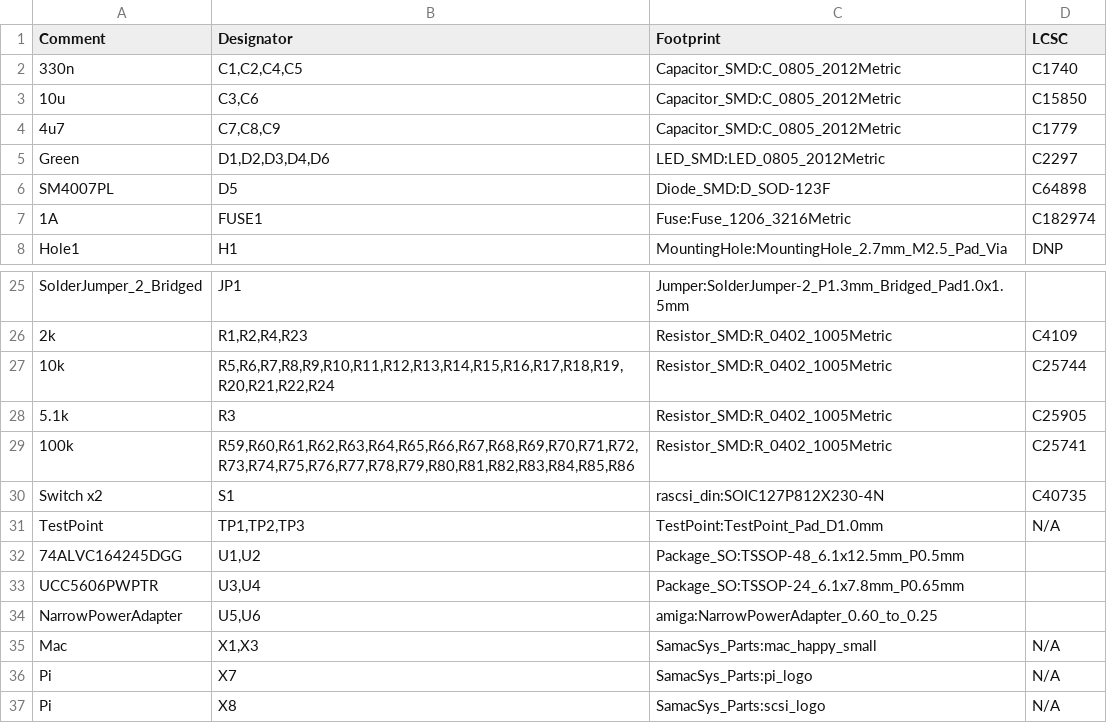
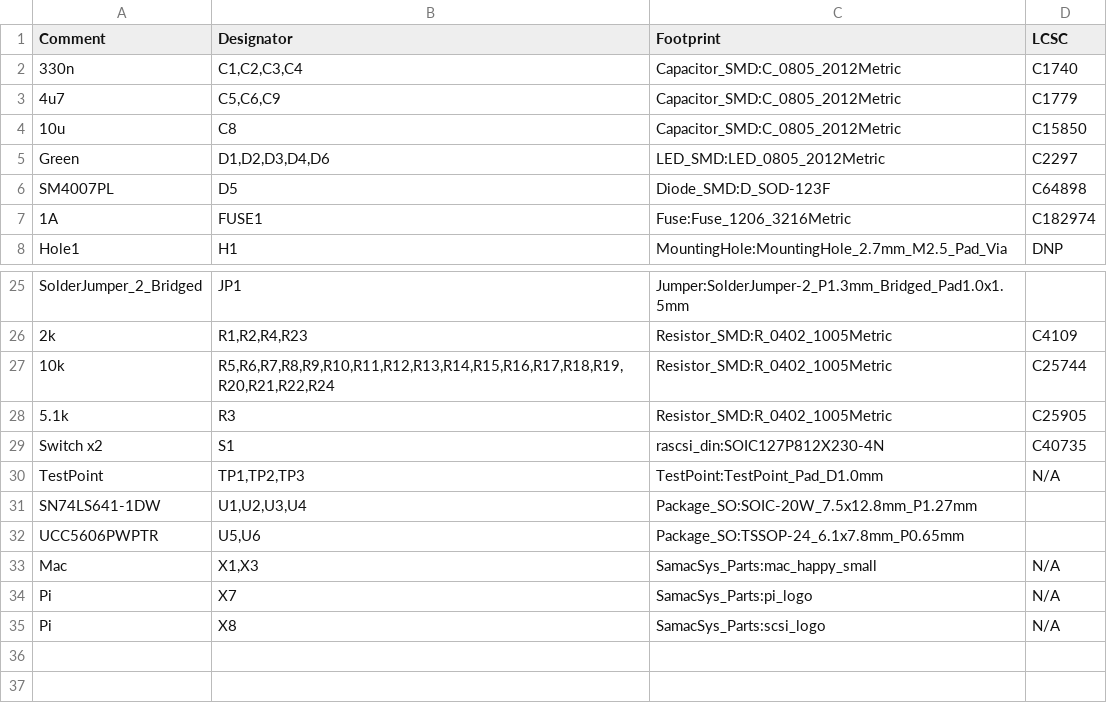
Before and after one commit to nospam2000/RASCSI, a CSV file: hw/rascsi_2p4/rascsi_2p4_BOM.csv, drawn as a sheet; only a part is shown, gaps mark what is left out.

```diff
--- a/hw/rascsi_2p4/rascsi_2p4_BOM.csv
+++ b/hw/rascsi_2p4/rascsi_2p4_BOM.csv
@@ -1,5 +1,5 @@
 Comment,Designator,Footprint,LCSC
-"330n","C1,C2,C4,C5","Capacitor_SMD:C_0805_2012Metric","C1740"
-"10u","C3,C6","Capacitor_SMD:C_0805_2012Metric","C15850"
-"4u7","C7,C8,C9","Capacitor_SMD:C_0805_2012Metric","C1779"
+"330n","C1,C2,C3,C4","Capacitor_SMD:C_0805_2012Metric","C1740"
+"4u7","C5,C6,C9","Capacitor_SMD:C_0805_2012Metric","C1779"
+"10u","C8","Capacitor_SMD:C_0805_2012Metric","C15850"
 "Green","D1,D2,D3,D4,D6","LED_SMD:LED_0805_2012Metric","C2297"
@@ -28,8 +28,6 @@ Comment,Designator,Footprint,LCSC
 "5.1k","R3","Resistor_SMD:R_0402_1005Metric","C25905"
-"100k","R59,R60,R61,R62,R63,R64,R65,R66,R67,R68,R69,R70,R71,R72,R73,R74,R75,R76,R77,R78,R79,R80,R81,R82,R83,R84,R85,R86","Resistor_SMD:R_0402_1005Metric","C25741"
 "Switch x2","S1","rascsi_din:SOIC127P812X230-4N","C40735"
 "TestPoint","TP1,TP2,TP3","TestPoint:TestPoint_Pad_D1.0mm","N/A"
-"74ALVC164245DGG","U1,U2","Package_SO:TSSOP-48_6.1x12.5mm_P0.5mm",""
-"UCC5606PWPTR","U3,U4","Package_SO:TSSOP-24_6.1x7.8mm_P0.65mm",""
-"NarrowPowerAdapter","U5,U6","amiga:NarrowPowerAdapter_0.60_to_0.25",""
+"SN74LS641-1DW","U1,U2,U3,U4","Package_SO:SOIC-20W_7.5x12.8mm_P1.27mm",""
+"UCC5606PWPTR","U5,U6","Package_SO:TSSOP-24_6.1x7.8mm_P0.65mm",""
 "Mac","X1,X3","SamacSys_Parts:mac_happy_small","N/A"
```
Also changed, not shown: 5 other files.
